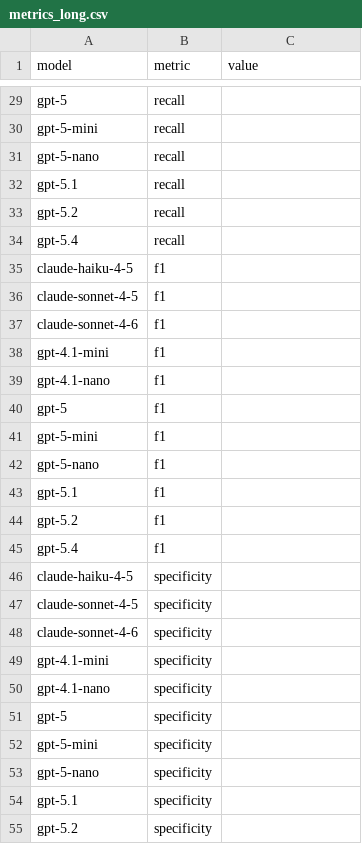
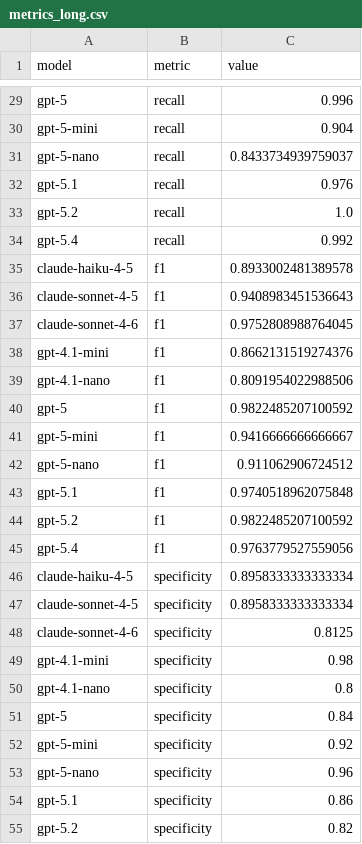
Before and after one commit to GeorgiiBurdinComo/llm-batch-eval, a CSV file: notebooks/metrics_export/metrics_long.csv, drawn as a sheet; only a part is shown, gaps mark what is left out; the diff covers the shown part only; the diff names each change by its address in the sheet, - before the commit and + after, or states it on an @@ line.

```diff
--- a/notebooks/metrics_export/metrics_long.csv
+++ b/notebooks/metrics_export/metrics_long.csv
-C29 (value): (empty)
+C29 (value): 0.996
-C30 (value): (empty)
+C30 (value): 0.904
-C31 (value): (empty)
+C31 (value): 0.8433734939759037
-C32 (value): (empty)
+C32 (value): 0.976
-C33 (value): (empty)
+C33 (value): 1.0
-C34 (value): (empty)
+C34 (value): 0.992
-C35 (value): (empty)
+C35 (value): 0.8933002481389578
-C36 (value): (empty)
+C36 (value): 0.9408983451536643
-C37 (value): (empty)
+C37 (value): 0.9752808988764045
-C38 (value): (empty)
+C38 (value): 0.8662131519274376
-C39 (value): (empty)
+C39 (value): 0.8091954022988506
-C40 (value): (empty)
+C40 (value): 0.9822485207100592
-C41 (value): (empty)
+C41 (value): 0.9416666666666667
-C42 (value): (empty)
+C42 (value): 0.911062906724512
-C43 (value): (empty)
+C43 (value): 0.9740518962075848
-C44 (value): (empty)
+C44 (value): 0.9822485207100592
-C45 (value): (empty)
+C45 (value): 0.9763779527559056
-C46:C47 (value): (empty)
+C46:C47 (value): 0.8958333333333334
-C48 (value): (empty)
+C48 (value): 0.8125
-C49 (value): (empty)
+C49 (value): 0.98
-C50 (value): (empty)
+C50 (value): 0.8
-C51 (value): (empty)
+C51 (value): 0.84
-C52 (value): (empty)
+C52 (value): 0.92
-C53 (value): (empty)
+C53 (value): 0.96
-C54 (value): (empty)
+C54 (value): 0.86
-C55 (value): (empty)
+C55 (value): 0.82
```
Also changed, not shown: 49 edited cells elsewhere in this file, notebooks/metrics_export/by_metric/accuracy.csv, notebooks/metrics_export/by_metric/accuracy.tsv, 34 other files.
